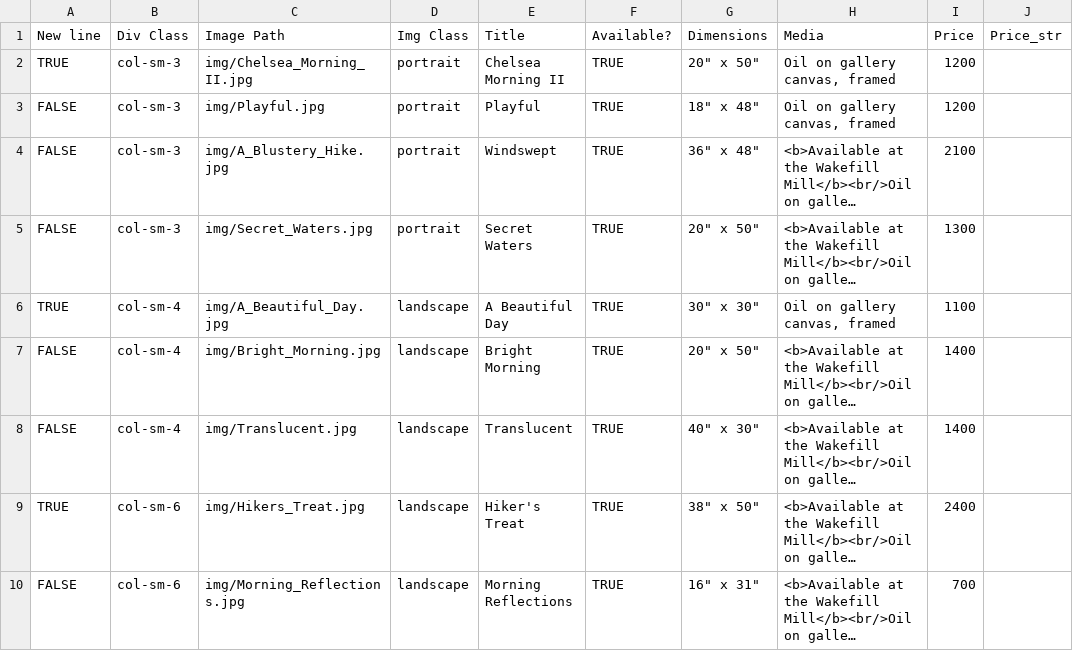
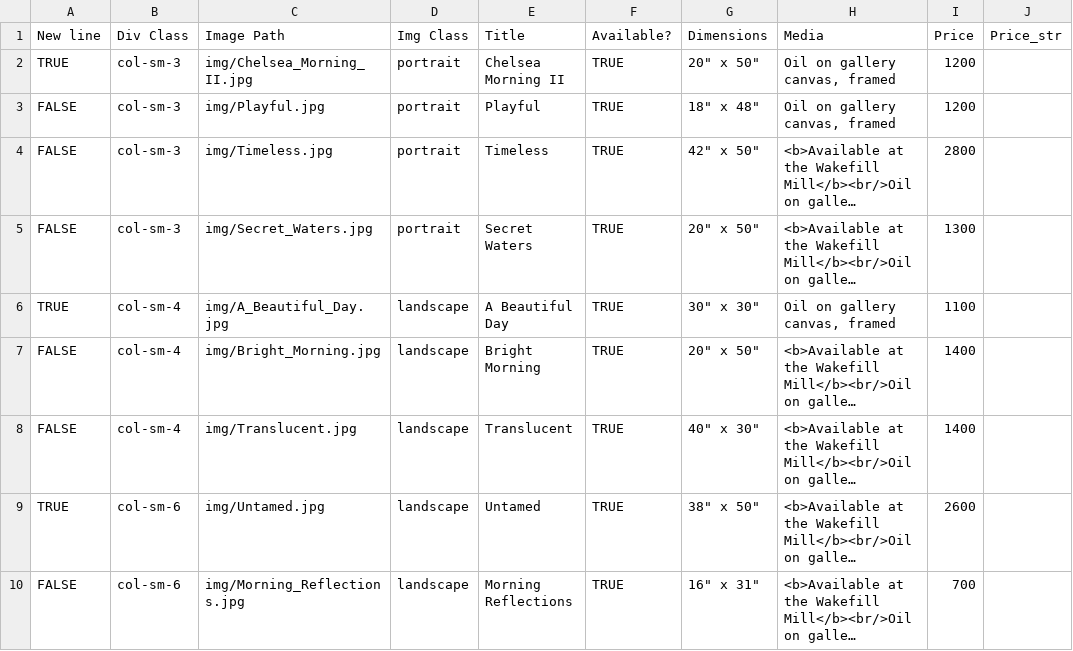
Before and after one commit to BYachnin/linayachninsite, a CSV file: paintings/available_oils.csv, drawn as a sheet; long unchanged cells end in …; the diff names each change by its address in the sheet, - before the commit and + after, or states it on an @@ line.

```diff
--- a/paintings/available_oils.csv
+++ b/paintings/available_oils.csv
-C4 (Image Path): img/A_Blustery_Hike.jpg
+C4 (Image Path): img/Timeless.jpg
-E4 (Title): Windswept
+E4 (Title): Timeless
-G4 (Dimensions): 36" x 48"
+G4 (Dimensions): 42" x 50"
-I4 (Price): 2100
+I4 (Price): 2800
-C9 (Image Path): img/Hikers_Treat.jpg
+C9 (Image Path): img/Untamed.jpg
-E9 (Title): Hiker's Treat
+E9 (Title): Untamed
-I9 (Price): 2400
+I9 (Price): 2600
```
Also changed, not shown: paintings/landscapes_oils.csv, 4 other files.
